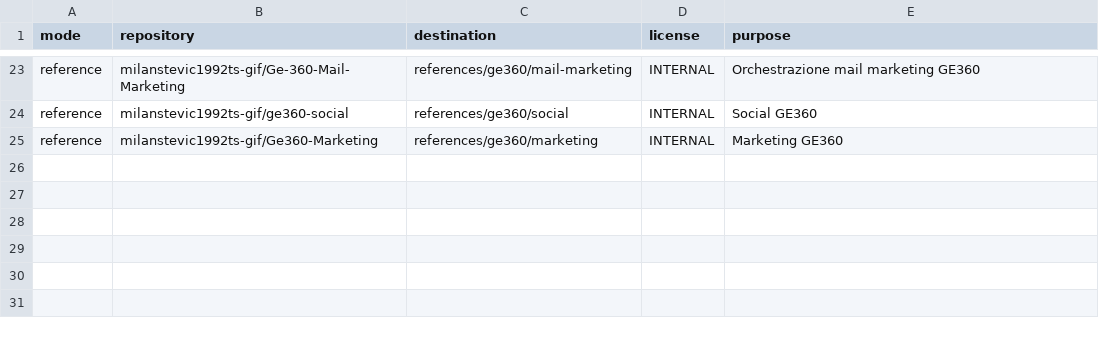
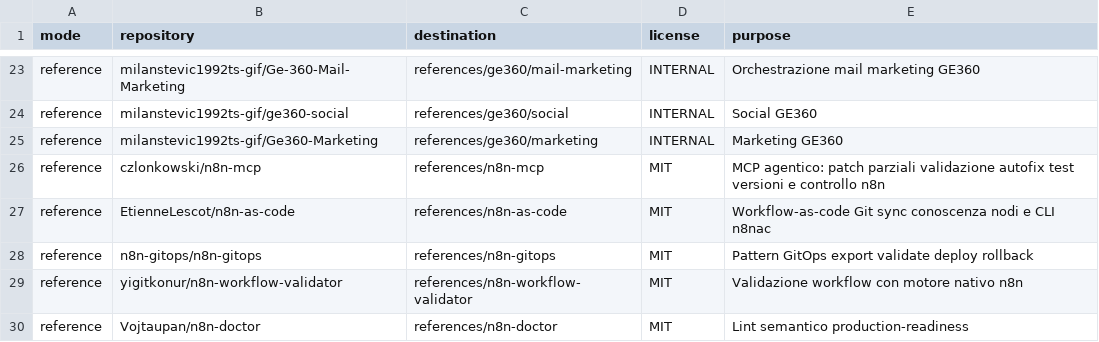
Before and after one commit to milanstevic1992ts-gif/ge-360-n8n-, a TSV file: upstream/sources.tsv, drawn as a sheet; only a part is shown, gaps mark what is left out.

Commit message:
Track selected Jarvis agentic n8n upstreams

```diff
--- a/upstream/sources.tsv
+++ b/upstream/sources.tsv
@@ -25 +25,6 @@ reference	milanstevic1992ts-gif/ge360-social	references/ge360/social	INTERNAL	So
 reference	milanstevic1992ts-gif/Ge360-Marketing	references/ge360/marketing	INTERNAL	Marketing GE360
+reference	czlonkowski/n8n-mcp	references/n8n-mcp	MIT	MCP agentico: patch parziali validazione autofix test versioni e controllo n8n
+reference	EtienneLescot/n8n-as-code	references/n8n-as-code	MIT	Workflow-as-code Git sync conoscenza nodi e CLI n8nac
+reference	n8n-gitops/n8n-gitops	references/n8n-gitops	MIT	Pattern GitOps export validate deploy rollback
+reference	yigitkonur/n8n-workflow-validator	references/n8n-workflow-validator	MIT	Validazione workflow con motore nativo n8n
+reference	Vojtaupan/n8n-doctor	references/n8n-doctor	MIT	Lint semantico production-readiness
```
